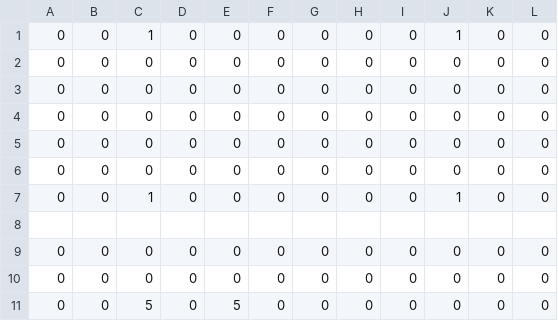
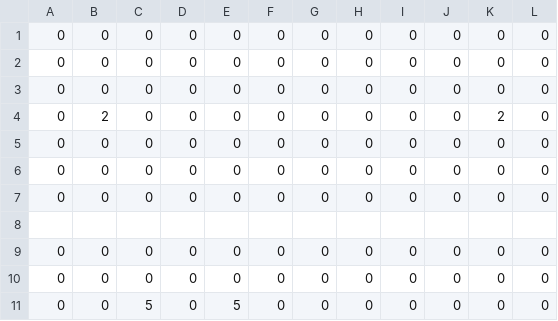
Before and after one commit to CSE3902-SU2024/Sprint_2, a CSV file: Sprint0/Map/EnemyItem_Map.csv, drawn as a sheet; only a part is shown.

```diff
--- a/Sprint0/Map/EnemyItem_Map.csv
+++ b/Sprint0/Map/EnemyItem_Map.csv
@@ -1,2 +1 @@
-0,0,1,0,0,0,0,0,0,1,0,0
 0,0,0,0,0,0,0,0,0,0,0,0
@@ -4,5 +3,6 @@
 0,0,0,0,0,0,0,0,0,0,0,0
+0,2,0,0,0,0,0,0,0,0,2,0
 0,0,0,0,0,0,0,0,0,0,0,0
 0,0,0,0,0,0,0,0,0,0,0,0
-0,0,1,0,0,0,0,0,0,1,0,0
+0,0,0,0,0,0,0,0,0,0,0,0
 ,,,,,,,,,,,
```
Also changed, not shown: Sprint0/Map/DungeonMap2.csv, 3 other files.
